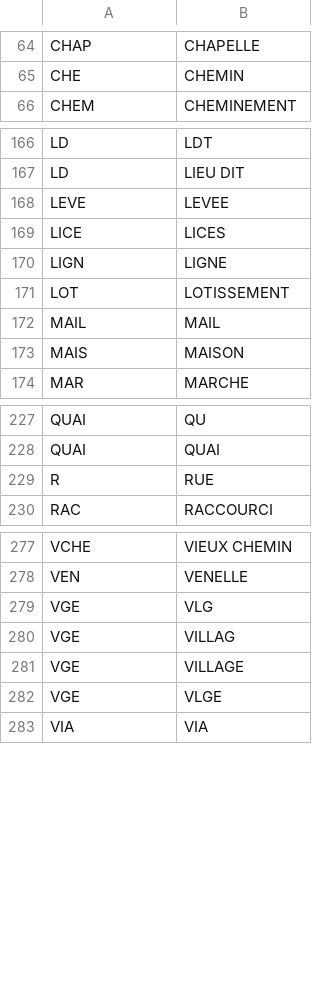
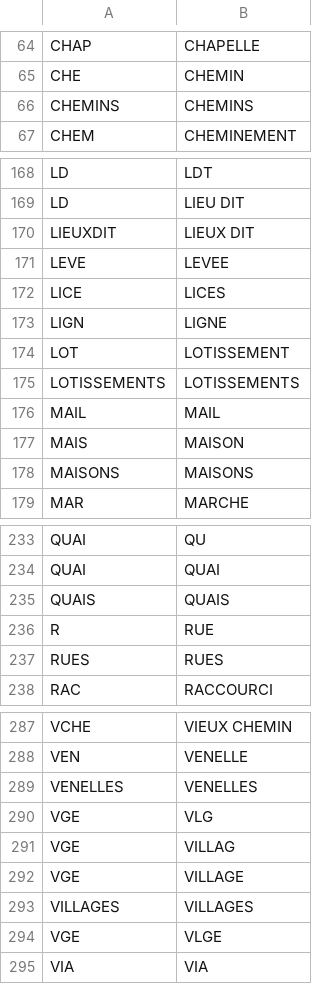
Before and after one commit to InseeFrLab/gaia-decoupage-nom-voie, a CSV file: data/type_voie.csv, drawn as a sheet; only a part is shown, gaps mark what is left out; the diff covers the shown part only; the diff names each change by its address in the sheet, - before the commit and + after, or states it on an @@ line.

```diff
--- a/data/type_voie.csv
+++ b/data/type_voie.csv
+row 66: CHEMINS | CHEMINS
+row 170: LIEUXDIT | LIEUX DIT
+row 175: LOTISSEMENTS | LOTISSEMENTS
+row 178: MAISONS | MAISONS
+row 235: QUAIS | QUAIS
+row 237: RUES | RUES
+row 289: VENELLES | VENELLES
+row 293: VILLAGES | VILLAGES
```
Also changed, not shown: 6 added rows elsewhere in this file, 2 other files.
